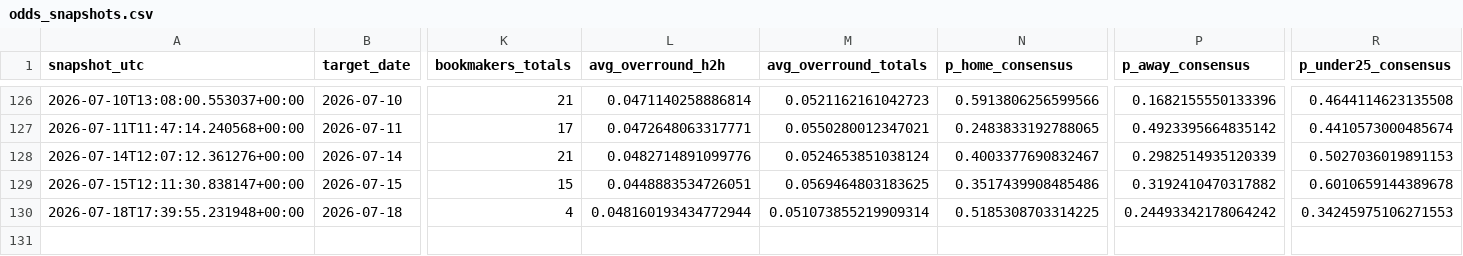
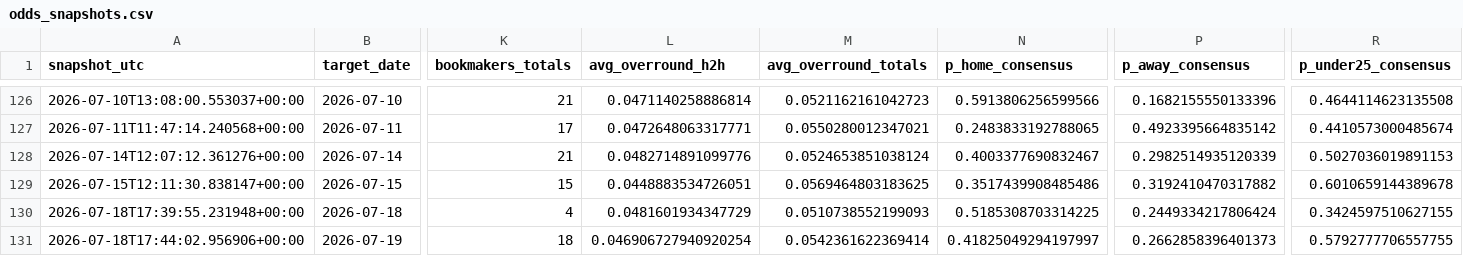
Before and after one commit to paul-pinto/FIFA-World-Cup-2026-Prediction-Pipeline, a CSV file: data/processed/odds_snapshots.csv, drawn as a sheet; only a part is shown, gaps mark what is left out; rows hold the shown columns only; the diff names each change by its address in the sheet, - before the commit and + after, or states it on an @@ line.

```diff
--- a/data/processed/odds_snapshots.csv
+++ b/data/processed/odds_snapshots.csv
-L130 (avg_overround_h2h): 0.048160193434772944
+L130 (avg_overround_h2h): 0.0481601934347729
-M130 (avg_overround_totals): 0.051073855219909314
+M130 (avg_overround_totals): 0.0510738552199093
-P130 (p_away_consensus): 0.24493342178064242
+P130 (p_away_consensus): 0.2449334217806424
-R130 (p_under25_consensus): 0.34245975106271553
+R130 (p_under25_consensus): 0.3424597510627155
+row 131: 2026-07-18T17:44:02.956906+00:00 | 2026-07-19 | 18 | 0.046906727940920254 | 0.0542361622369414 | 0.41825049294197997 | 0.2662858396401373 | 0.5792777706557755
```
Also changed, not shown: data/master/manual_odds.csv, 4 other files.
